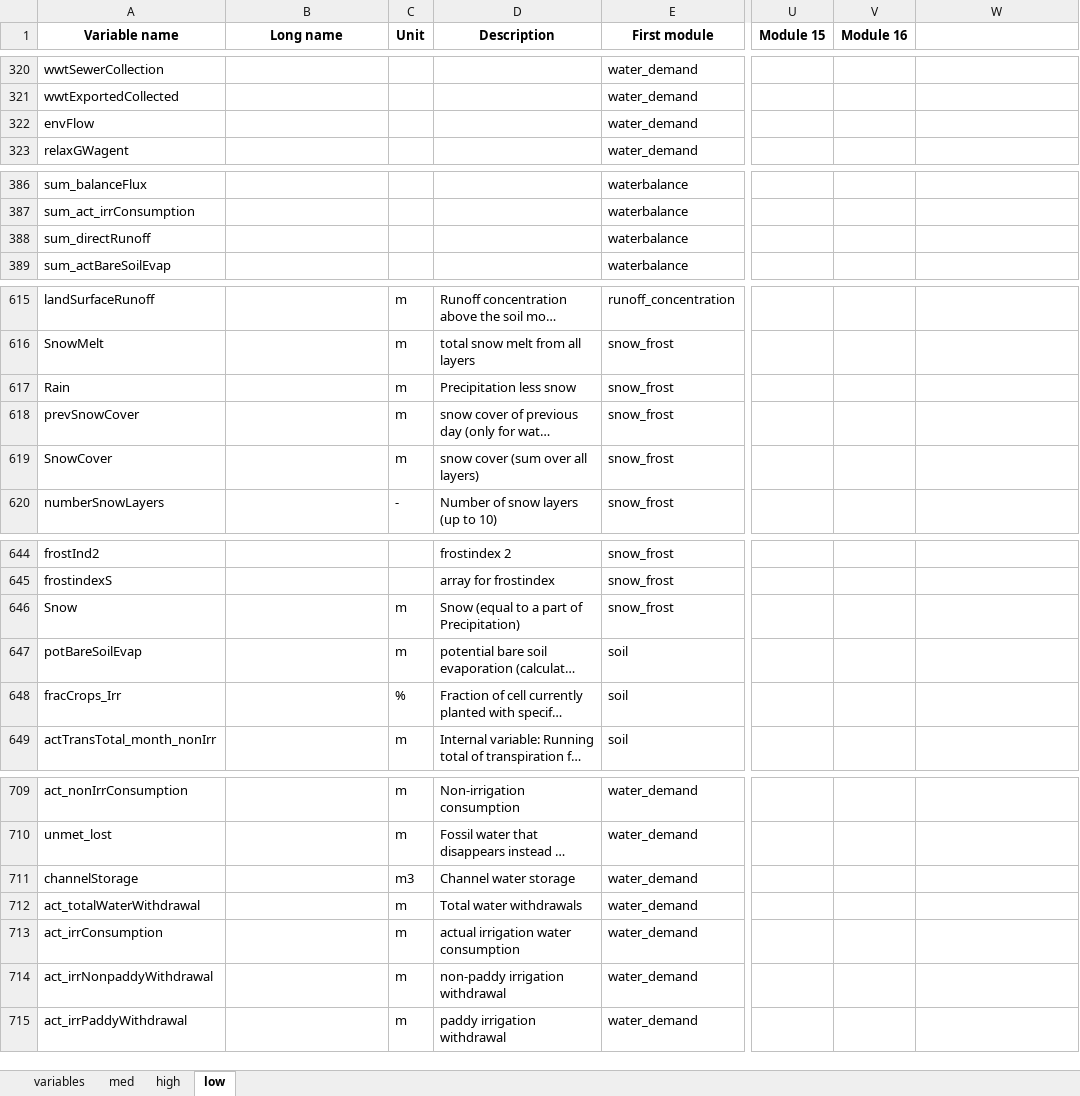
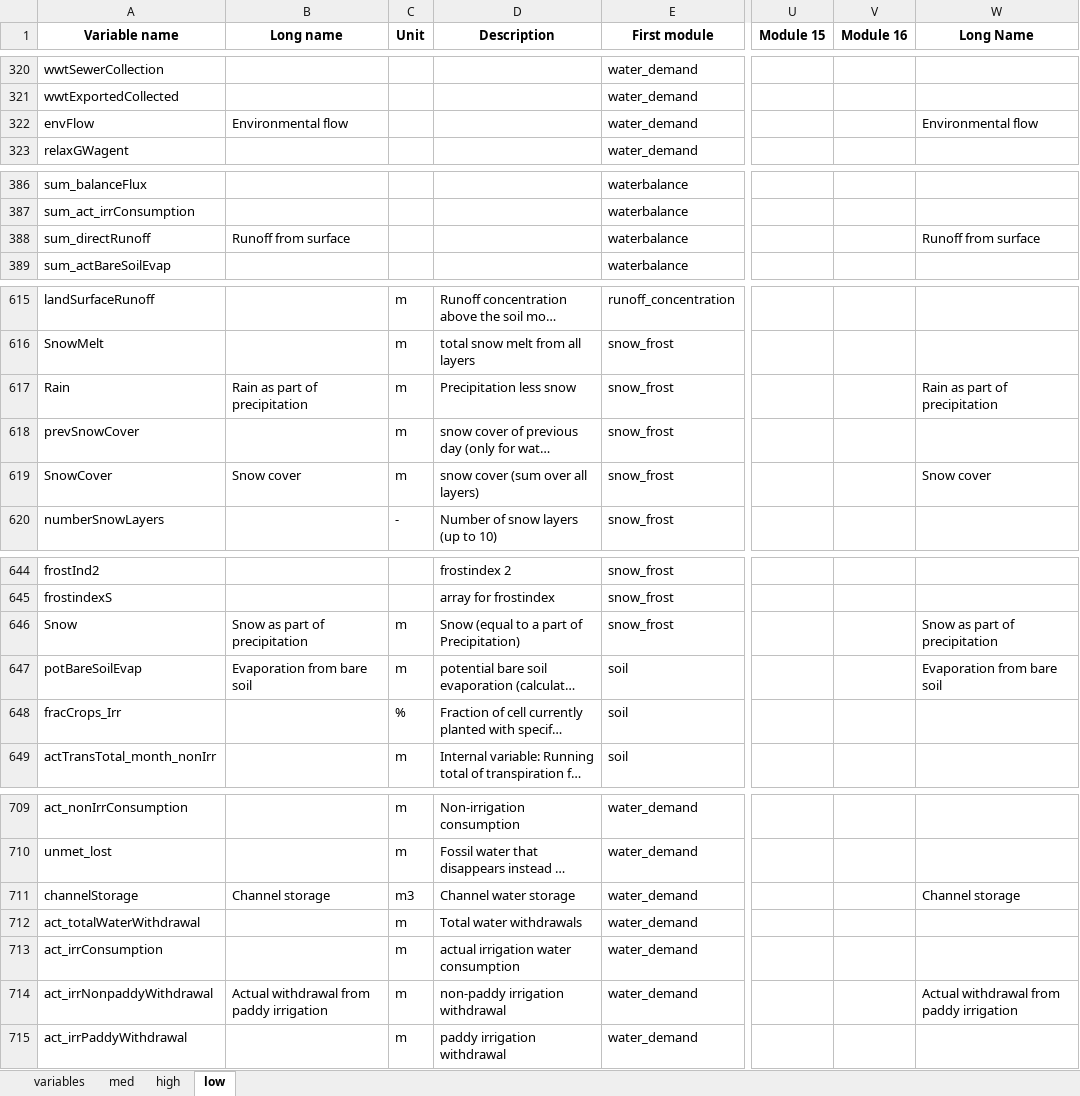
Before and after one commit to EmilioMariaNP/CWatM_emnp, an Excel workbook: cwatm/variable_documentation/selfvar.xlsx, sheet low, drawn as a sheet; only a part is shown, gaps mark what is left out; long unchanged cells end in …; values as stored, in another font and other column widths than the file's, no borders; the diff covers the shown part only; the diff names each change by its address in the sheet, - before the commit and + after, or states it on an @@ line.

```diff
--- a/cwatm/variable_documentation/selfvar.xlsx (sheet low)
+++ b/cwatm/variable_documentation/selfvar.xlsx (sheet low)
-W1: (empty)
+W1: Long Name
-B322 (Long name): (empty)
+B322 (Long name): Environmental flow
-W322 (Long Name): (empty)
+W322 (Long Name): Environmental flow
-B388 (Long name): (empty)
+B388 (Long name): Runoff from surface
-W388 (Long Name): (empty)
+W388 (Long Name): Runoff from surface
-B617 (Long name): (empty)
+B617 (Long name): Rain as part of precipitation
-W617 (Long Name): (empty)
+W617 (Long Name): Rain as part of precipitation
-B619 (Long name): (empty)
+B619 (Long name): Snow cover
-W619 (Long Name): (empty)
+W619 (Long Name): Snow cover
-B646 (Long name): (empty)
+B646 (Long name): Snow as part of precipitation
-W646 (Long Name): (empty)
+W646 (Long Name): Snow as part of precipitation
-B647 (Long name): (empty)
+B647 (Long name): Evaporation from bare soil
-W647 (Long Name): (empty)
+W647 (Long Name): Evaporation from bare soil
-B711 (Long name): (empty)
+B711 (Long name): Channel storage
-W711 (Long Name): (empty)
+W711 (Long Name): Channel storage
-B714 (Long name): (empty)
+B714 (Long name): Actual withdrawal from paddy irrigation
-W714 (Long Name): (empty)
+W714 (Long Name): Actual withdrawal from paddy irrigation
```
Also changed, not shown: 58 edited cells elsewhere in this sheet, sheet variables, sheet med, sheet high, 1 other file.
